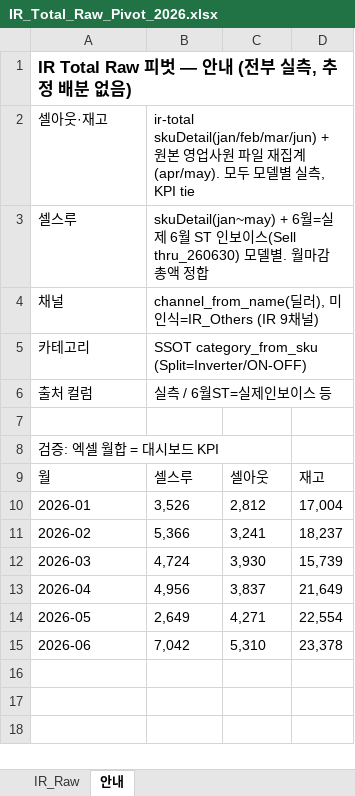
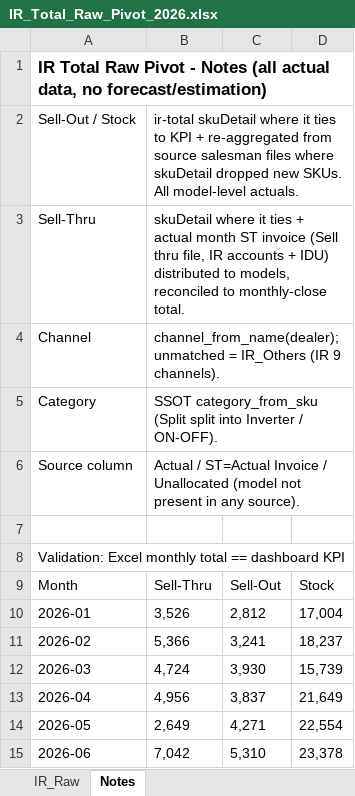
Before and after one commit to perfectjjong/Shaker-MD-App, an Excel workbook: docs/dashboards/ir-total/IR_Total_Raw_Pivot_2026.xlsx, sheet Notes, drawn as a sheet; values as stored, in another font and other column widths than the file's, no borders; removed rows and columns are numbered as before the commit, all else as after; the diff names each change by its address in the sheet, - before the commit and + after, or states it on an @@ line.

```diff
--- a/docs/dashboards/ir-total/IR_Total_Raw_Pivot_2026.xlsx (sheet Notes)
+++ b/docs/dashboards/ir-total/IR_Total_Raw_Pivot_2026.xlsx (sheet Notes)
-sheet tab: 안내
+sheet tab: Notes
-A1: IR Total Raw 피벗 — 안내 (전부 실측, 추정 배분 없음)
+A1: IR Total Raw Pivot - Notes (all actual data, no forecast/estimation)
-row 2: 셀아웃·재고 | ir-total skuDetail(jan/feb/mar/jun) + 원본 영업사원 파일 재집계(apr/may). 모두 모델별 실측, KPI tie
-row 3: 셀스루 | skuDetail(jan~may) + 6월=실제 6월 ST 인보이스(Sell thru_260630) 모델별. 월마감 총액 정합
-row 4: 채널 | channel_from_name(딜러), 미인식=IR_Others (IR 9채널)
-row 5: 카테고리 | SSOT category_from_sku (Split=Inverter/ON-OFF)
-row 6: 출처 컬럼 | 실측 / 6월ST=실제인보이스 등
+row 2: Sell-Out / Stock | ir-total skuDetail where it ties to KPI + re-aggregated from source salesman files where skuDetail dropped new SKUs. All model-level actuals.
+row 3: Sell-Thru | skuDetail where it ties + actual month ST invoice (Sell thru file, IR accounts + IDU) distributed to models, reconciled to monthly-close total.
+row 4: Channel | channel_from_name(dealer); unmatched = IR_Others (IR 9 channels).
+row 5: Category | SSOT category_from_sku (Split split into Inverter / ON-OFF).
+row 6: Source column | Actual / ST=Actual Invoice / Unallocated (model not present in any source).
-A8: 검증: 엑셀 월합 = 대시보드 KPI
+A8: Validation: Excel monthly total == dashboard KPI
-row 9: 월 | 셀스루 | 셀아웃 | 재고
+row 9: Month | Sell-Thru | Sell-Out | Stock
```
Also changed, not shown: sheet IR_Raw, 1 other file.
